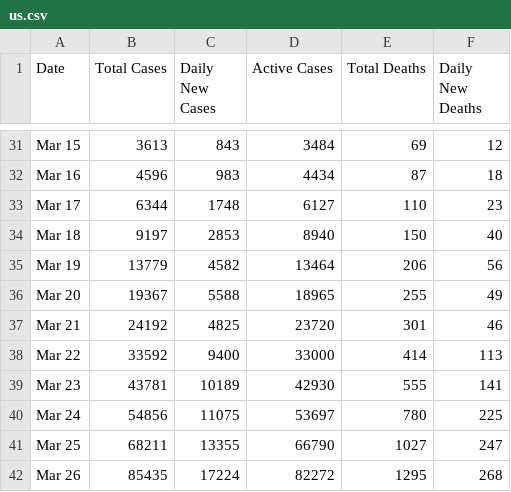
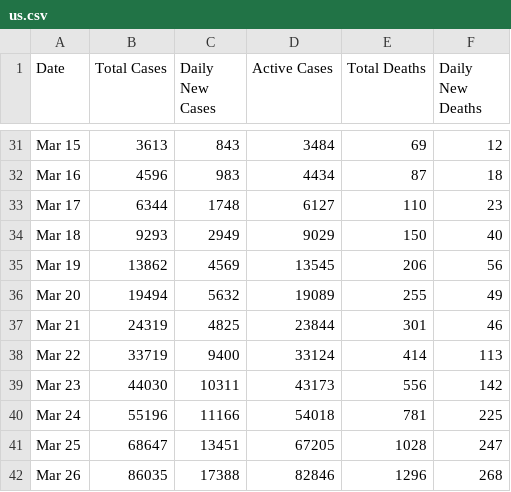
Before and after one commit to ConsultoriaExecutamos/coronavirus, a CSV file: data/countries_time_series/us.csv, drawn as a sheet; only a part is shown, gaps mark what is left out; the diff covers the shown part only.

```diff
--- a/data/countries_time_series/us.csv
+++ b/data/countries_time_series/us.csv
@@ -33,10 +33,10 @@ Mar 16,4596,983,4434,87,18
 Mar 17,6344,1748,6127,110,23
-Mar 18,9197,2853,8940,150,40
-Mar 19,13779,4582,13464,206,56
-Mar 20,19367,5588,18965,255,49
-Mar 21,24192,4825,23720,301,46
-Mar 22,33592,9400,33000,414,113
-Mar 23,43781,10189,42930,555,141
-Mar 24,54856,11075,53697,780,225
-Mar 25,68211,13355,66790,1027,247
-Mar 26,85435,17224,82272,1295,268
+Mar 18,9293,2949,9029,150,40
+Mar 19,13862,4569,13545,206,56
+Mar 20,19494,5632,19089,255,49
+Mar 21,24319,4825,23844,301,46
+Mar 22,33719,9400,33124,414,113
+Mar 23,44030,10311,43173,556,142
+Mar 24,55196,11166,54018,781,225
+Mar 25,68647,13451,67205,1028,247
+Mar 26,86035,17388,82846,1296,268
```
Also changed, not shown: 4 added rows and 38 edited cells elsewhere in this file, data/countries_time_series/brazil.csv, data/countries_time_series/brazil_updated.csv, 5 other files.
